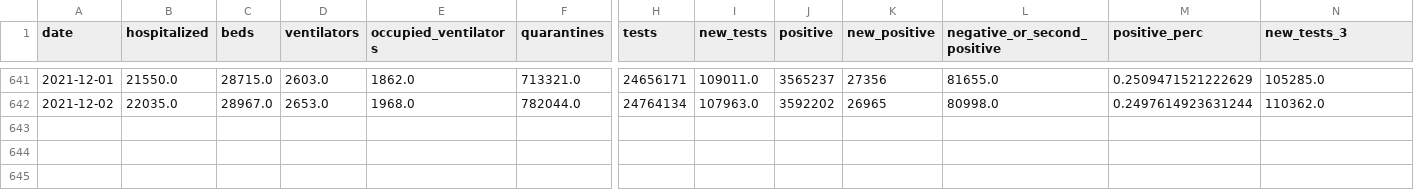
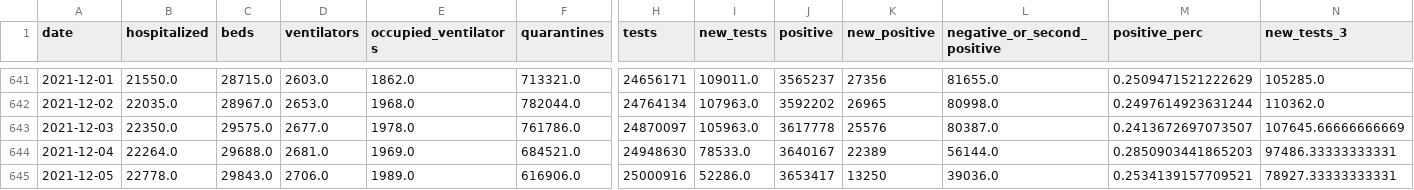
Before and after one commit to bartosz-zbik/covid-pl-webpage, a CSV file: data/sanitary_data.csv, drawn as a sheet; only a part is shown, gaps mark what is left out; rows hold the shown columns only; the diff names each change by its address in the sheet, - before the commit and + after, or states it on an @@ line.

Commit message:
new data from: Mon  6 Dec 2021 22:09:50 CET

```diff
--- a/data/sanitary_data.csv
+++ b/data/sanitary_data.csv
+row 643: 2021-12-03 | 22350.0 | 29575.0 | 2677.0 | 1978.0 | 761786.0 | 24870097 | 105963.0 | 3617778 | 25576 | 80387.0 | 0.2413672697073507 | 107645.66666666669
+row 644: 2021-12-04 | 22264.0 | 29688.0 | 2681.0 | 1969.0 | 684521.0 | 24948630 | 78533.0 | 3640167 | 22389 | 56144.0 | 0.2850903441865203 | 97486.33333333331
+row 645: 2021-12-05 | 22778.0 | 29843.0 | 2706.0 | 1989.0 | 616906.0 | 25000916 | 52286.0 | 3653417 | 13250 | 39036.0 | 0.2534139157709521 | 78927.33333333331
```
Also changed, not shown: data/country_data.csv, 44 other files.
